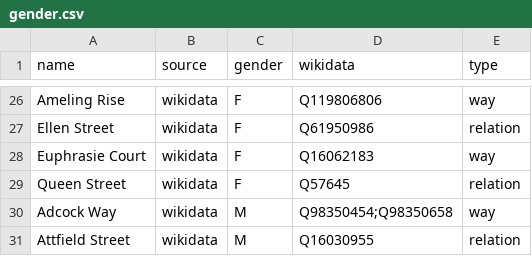
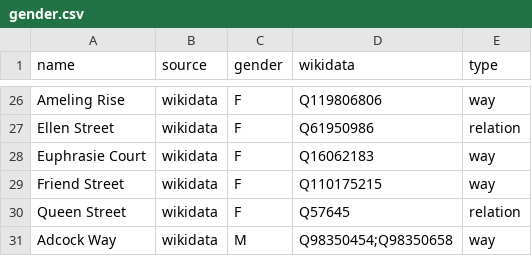
Before and after one commit to EqualStreetNames/equalstreetnames-fremantle, a CSV file: data/gender.csv, drawn as a sheet; only a part is shown, gaps mark what is left out; the shorter side is filled out with more unchanged rows.

```diff
--- a/data/gender.csv
+++ b/data/gender.csv
@@ -28,2 +28,3 @@ name,source,gender,wikidata,type
 "Euphrasie Court",wikidata,F,Q16062183,way
+"Friend Street",wikidata,F,Q110175215,way
 "Queen Street",wikidata,F,Q57645,relation
```
Also changed, not shown: data/other.csv, 3 other files.
